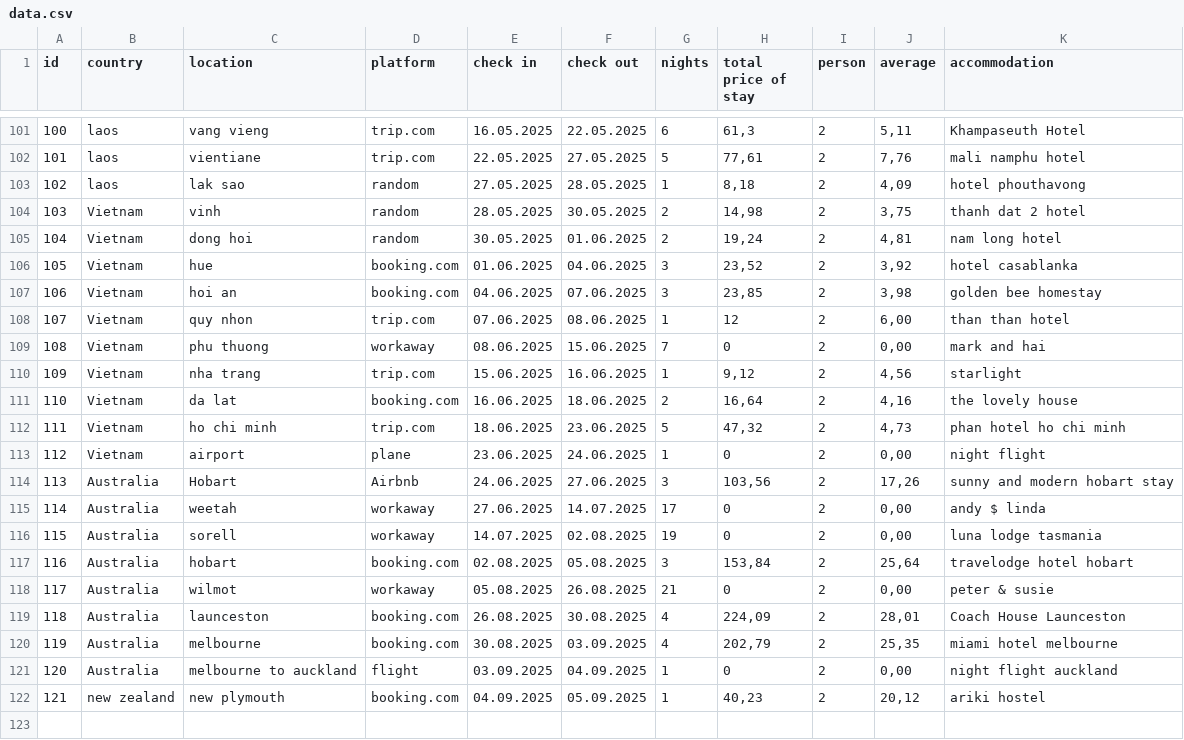
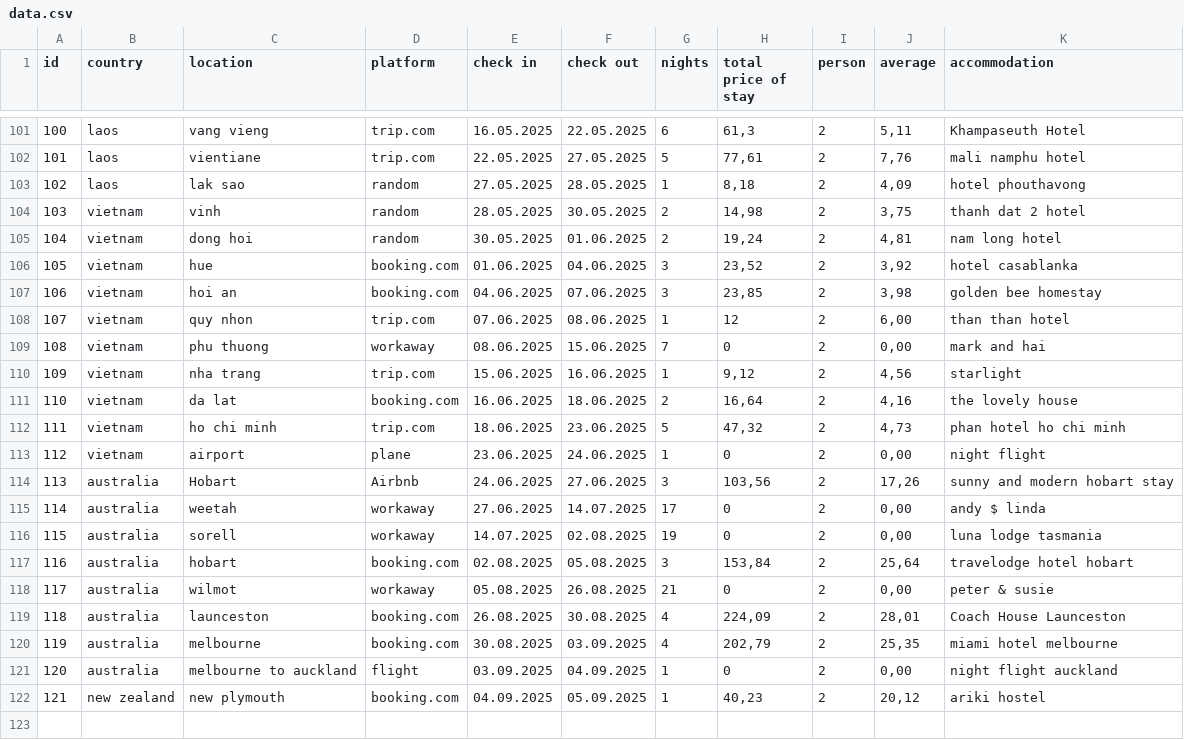
Before and after one commit to shuflovic/streamlit, a CSV file: data.csv, drawn as a sheet; only a part is shown, gaps mark what is left out.

Commit message:
Update data.csv

```diff
--- a/data.csv
+++ b/data.csv
@@ -103,20 +103,20 @@ id,country,location,platform,check in,check out,nights,total price of stay,perso
 102,laos,lak sao,random,27.05.2025,28.05.2025,1,"8,18",2,"4,09",hotel phouthavong
-103,Vietnam,vinh,random,28.05.2025,30.05.2025,2,"14,98",2,"3,75",thanh dat 2 hotel
-104,Vietnam,dong hoi,random,30.05.2025,01.06.2025,2,"19,24",2,"4,81",nam long hotel
-105,Vietnam,hue,booking.com,01.06.2025,04.06.2025,3,"23,52",2,"3,92",hotel casablanka
-106,Vietnam,hoi an,booking.com,04.06.2025,07.06.2025,3,"23,85",2,"3,98",golden bee homestay
-107,Vietnam,quy nhon,trip.com,07.06.2025,08.06.2025,1,12,2,"6,00",than than hotel
-108,Vietnam,phu thuong,workaway,08.06.2025,15.06.2025,7,0,2,"0,00",mark and hai
-109,Vietnam,nha trang,trip.com,15.06.2025,16.06.2025,1,"9,12",2,"4,56",starlight
-110,Vietnam,da lat,booking.com,16.06.2025,18.06.2025,2,"16,64",2,"4,16",the lovely house
-111,Vietnam,ho chi minh,trip.com,18.06.2025,23.06.2025,5,"47,32",2,"4,73",phan hotel ho chi minh
-112,Vietnam,airport,plane,23.06.2025,24.06.2025,1,0,2,"0,00",night flight
-113,Australia,Hobart,Airbnb,24.06.2025,27.06.2025,3,"103,56",2,"17,26",sunny and modern hobart stay
-114,Australia,weetah,workaway,27.06.2025,14.07.2025,17,0,2,"0,00",andy $ linda
-115,Australia,sorell,workaway,14.07.2025,02.08.2025,19,0,2,"0,00",luna lodge tasmania
-116,Australia,hobart,booking.com,02.08.2025,05.08.2025,3,"153,84",2,"25,64",travelodge hotel hobart
-117,Australia,wilmot,workaway,05.08.2025,26.08.2025,21,0,2,"0,00",peter & susie
-118,Australia,launceston,booking.com,26.08.2025,30.08.2025,4,"224,09",2,"28,01",Coach House Launceston
-119,Australia,melbourne,booking.com,30.08.2025,03.09.2025,4,"202,79",2,"25,35",miami hotel melbourne
-120,Australia,melbourne to auckland,flight,03.09.2025,04.09.2025,1,0,2,"0,00",night flight auckland
+103,vietnam,vinh,random,28.05.2025,30.05.2025,2,"14,98",2,"3,75",thanh dat 2 hotel
+104,vietnam,dong hoi,random,30.05.2025,01.06.2025,2,"19,24",2,"4,81",nam long hotel
+105,vietnam,hue,booking.com,01.06.2025,04.06.2025,3,"23,52",2,"3,92",hotel casablanka
+106,vietnam,hoi an,booking.com,04.06.2025,07.06.2025,3,"23,85",2,"3,98",golden bee homestay
+107,vietnam,quy nhon,trip.com,07.06.2025,08.06.2025,1,12,2,"6,00",than than hotel
+108,vietnam,phu thuong,workaway,08.06.2025,15.06.2025,7,0,2,"0,00",mark and hai
+109,vietnam,nha trang,trip.com,15.06.2025,16.06.2025,1,"9,12",2,"4,56",starlight
+110,vietnam,da lat,booking.com,16.06.2025,18.06.2025,2,"16,64",2,"4,16",the lovely house
+111,vietnam,ho chi minh,trip.com,18.06.2025,23.06.2025,5,"47,32",2,"4,73",phan hotel ho chi minh
+112,vietnam,airport,plane,23.06.2025,24.06.2025,1,0,2,"0,00",night flight
+113,australia,Hobart,Airbnb,24.06.2025,27.06.2025,3,"103,56",2,"17,26",sunny and modern hobart stay
+114,australia,weetah,workaway,27.06.2025,14.07.2025,17,0,2,"0,00",andy $ linda
+115,australia,sorell,workaway,14.07.2025,02.08.2025,19,0,2,"0,00",luna lodge tasmania
+116,australia,hobart,booking.com,02.08.2025,05.08.2025,3,"153,84",2,"25,64",travelodge hotel hobart
+117,australia,wilmot,workaway,05.08.2025,26.08.2025,21,0,2,"0,00",peter & susie
+118,australia,launceston,booking.com,26.08.2025,30.08.2025,4,"224,09",2,"28,01",Coach House Launceston
+119,australia,melbourne,booking.com,30.08.2025,03.09.2025,4,"202,79",2,"25,35",miami hotel melbourne
+120,australia,melbourne to auckland,flight,03.09.2025,04.09.2025,1,0,2,"0,00",night flight auckland
 121,new zealand,new plymouth,booking.com,04.09.2025,05.09.2025,1,"40,23",2,"20,12",ariki hostel
```
